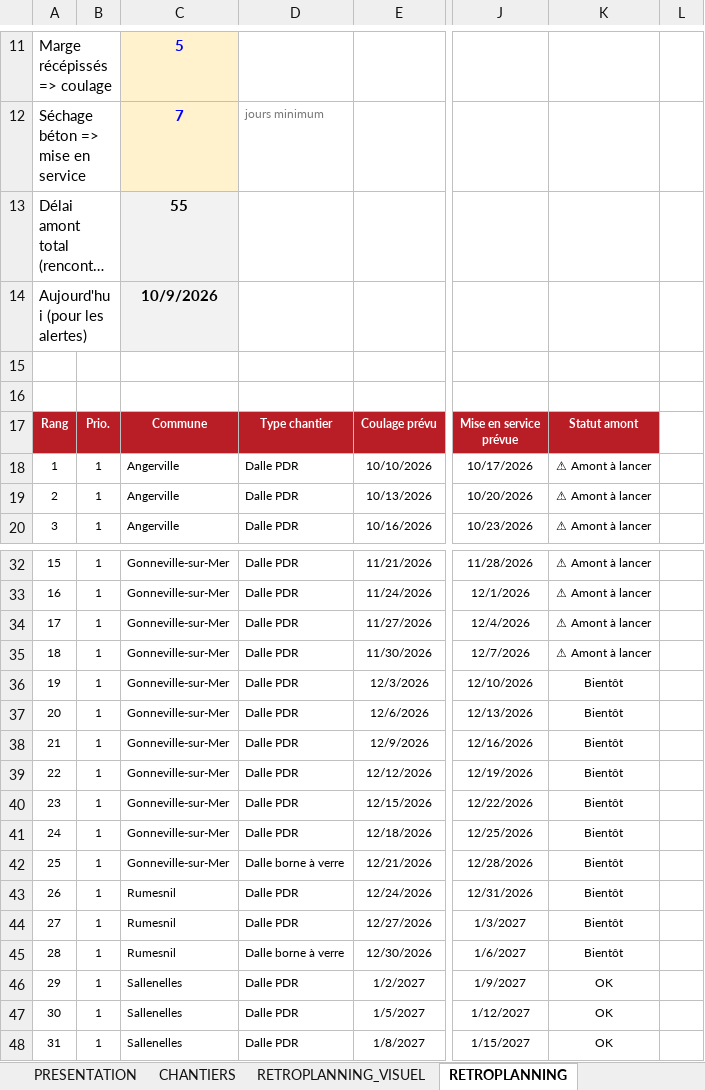
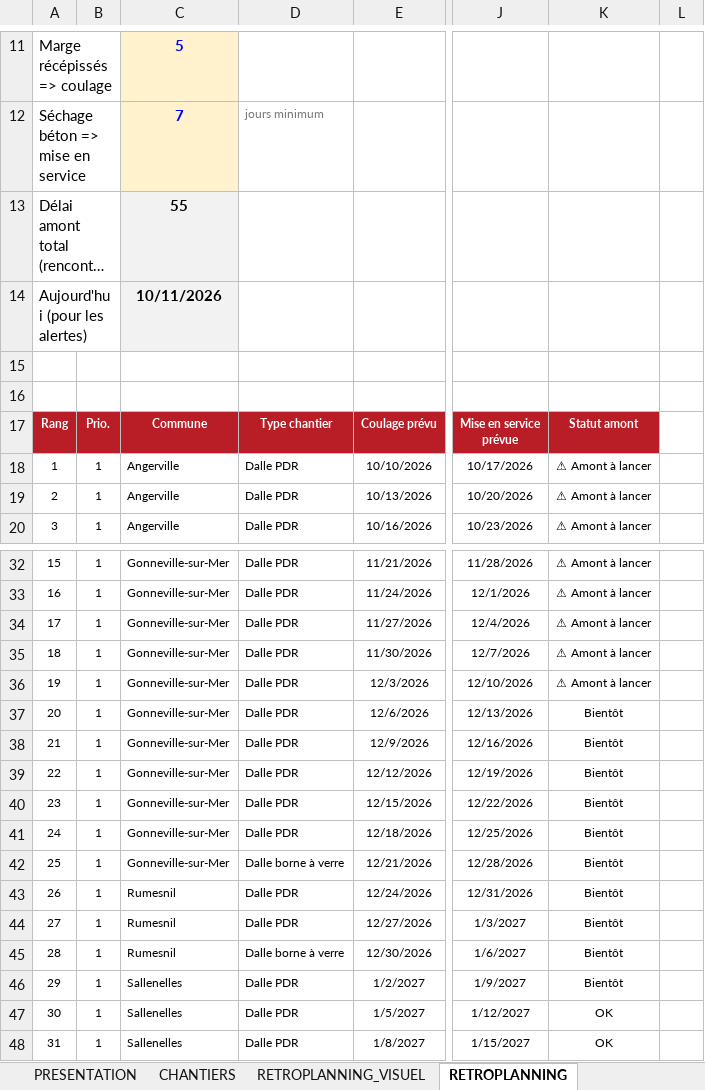
Before and after one commit to ncpa-dechets/suivi-chantiers, an Excel workbook: DT-DICT-DALLES_BETON_avec_RETROPLANNING.xlsx, sheet RETROPLANNING, drawn as a sheet; only a part is shown, gaps mark what is left out; long unchanged cells end in …; values as stored, in another font and other column widths than the file's, no borders; conditional formats not drawn; the diff names each change by its address in the sheet, - before the commit and + after, or states it on an @@ line.

```diff
--- a/DT-DICT-DALLES_BETON_avec_RETROPLANNING.xlsx (sheet RETROPLANNING)
+++ b/DT-DICT-DALLES_BETON_avec_RETROPLANNING.xlsx (sheet RETROPLANNING)
-C14: 10/9/2026
+C14: 10/11/2026
-K36: Bientôt
+K36: ⚠ Amont à lancer
-K46: OK
+K46: Bientôt
```
Also changed, not shown: sheet PRIORISATION-ETAT, formulas that keep their value, 1 other file.
